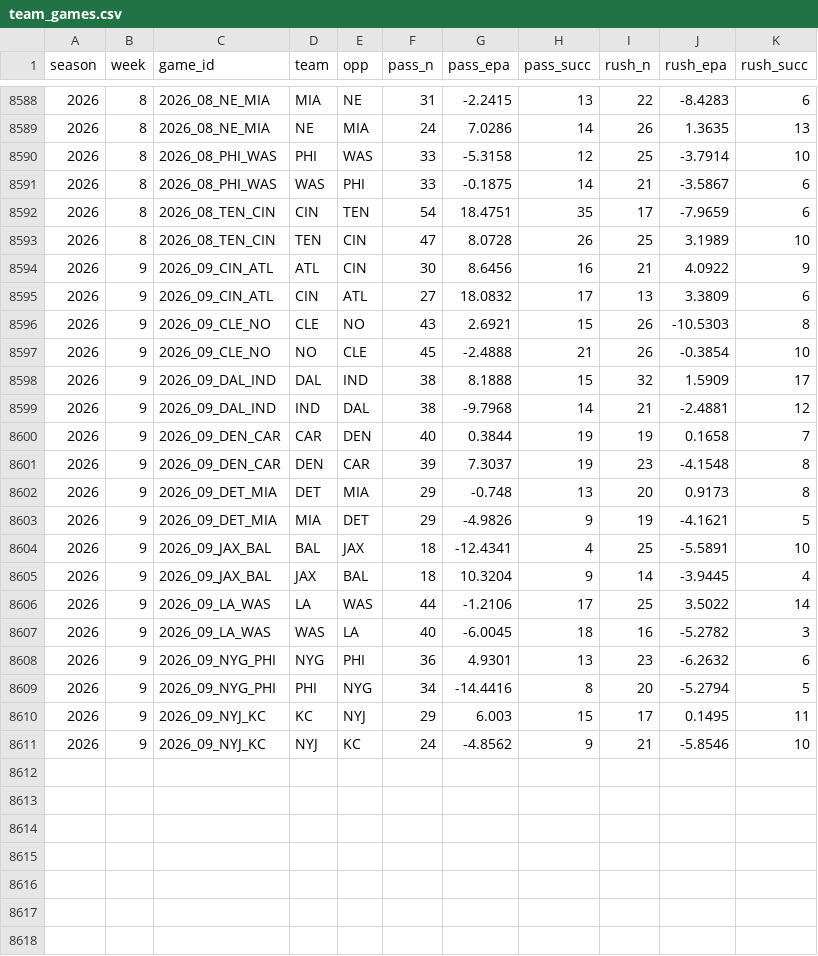
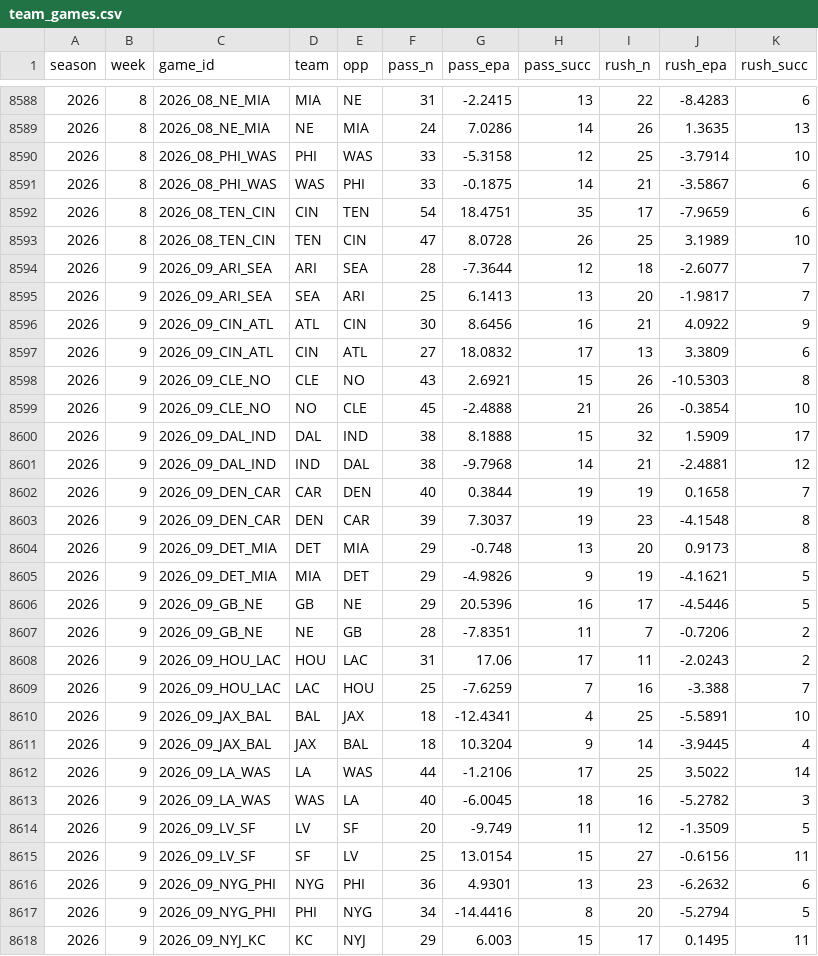
Before and after one commit to tlrsellers/nfl, a CSV file: data/model/team_games.csv, drawn as a sheet; only a part is shown, gaps mark what is left out; the shorter side is filled out with more unchanged rows.

```diff
--- a/data/model/team_games.csv
+++ b/data/model/team_games.csv
@@ -8593,2 +8593,4 @@ season,week,game_id,team,opp,pass_n,pass_epa,pass_succ,rush_n,rush_epa,rush_succ
 2026,8,2026_08_TEN_CIN,TEN,CIN,47,8.0728,26,25,3.1989,10
+2026,9,2026_09_ARI_SEA,ARI,SEA,28,-7.3644,12,18,-2.6077,7
+2026,9,2026_09_ARI_SEA,SEA,ARI,25,6.1413,13,20,-1.9817,7
 2026,9,2026_09_CIN_ATL,ATL,CIN,30,8.6456,16,21,4.0922,9
@@ -8603,2 +8605,6 @@ season,week,game_id,team,opp,pass_n,pass_epa,pass_succ,rush_n,rush_epa,rush_succ
 2026,9,2026_09_DET_MIA,MIA,DET,29,-4.9826,9,19,-4.1621,5
+2026,9,2026_09_GB_NE,GB,NE,29,20.5396,16,17,-4.5446,5
+2026,9,2026_09_GB_NE,NE,GB,28,-7.8351,11,7,-0.7206,2
+2026,9,2026_09_HOU_LAC,HOU,LAC,31,17.06,17,11,-2.0243,2
+2026,9,2026_09_HOU_LAC,LAC,HOU,25,-7.6259,7,16,-3.388,7
 2026,9,2026_09_JAX_BAL,BAL,JAX,18,-12.4341,4,25,-5.5891,10
@@ -8607,2 +8613,4 @@ season,week,game_id,team,opp,pass_n,pass_epa,pass_succ,rush_n,rush_epa,rush_succ
 2026,9,2026_09_LA_WAS,WAS,LA,40,-6.0045,18,16,-5.2782,3
+2026,9,2026_09_LV_SF,LV,SF,20,-9.749,11,12,-1.3509,5
+2026,9,2026_09_LV_SF,SF,LV,25,13.0154,15,27,-0.6156,11
 2026,9,2026_09_NYG_PHI,NYG,PHI,36,4.9301,13,23,-6.2632,6
```
Also changed, not shown: 11 other files.
